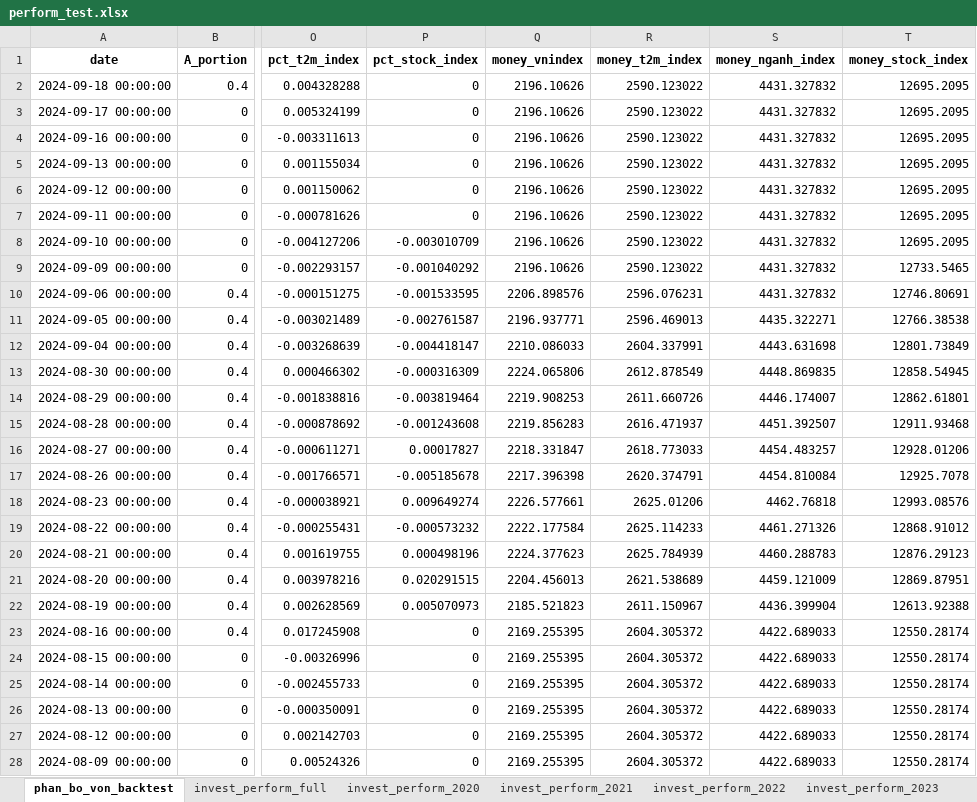
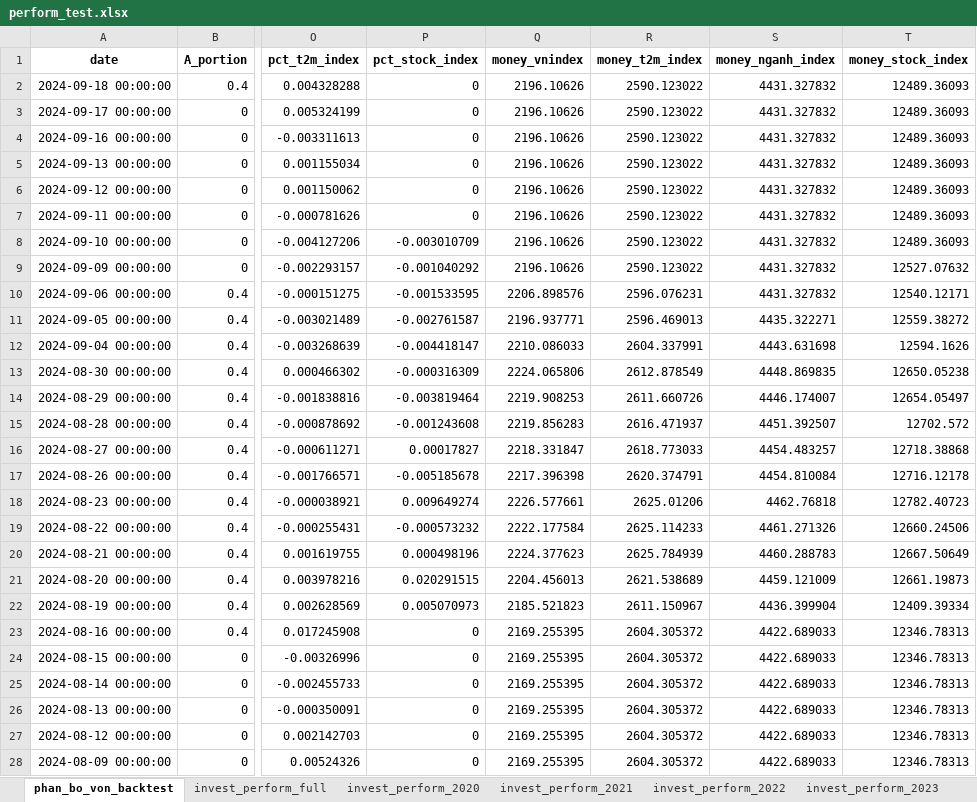
Before and after one commit to twan507/t2m-pycode, an Excel workbook: capital_allocation/back_test/perform_test.xlsx, sheet phan_bo_von_backtest, drawn as a sheet; only a part is shown, gaps mark what is left out; values as stored, in another font and other column widths than the file's, no borders; the diff covers the shown part only; the diff names each change by its address in the sheet, - before the commit and + after, or states it on an @@ line.

```diff
--- a/capital_allocation/back_test/perform_test.xlsx (sheet phan_bo_von_backtest)
+++ b/capital_allocation/back_test/perform_test.xlsx (sheet phan_bo_von_backtest)
-T2:T8 (money_stock_index): 12695.2095
+T2:T8 (money_stock_index): 12489.36093
-T9 (money_stock_index): 12733.5465
+T9 (money_stock_index): 12527.07632
-T10 (money_stock_index): 12746.80691
+T10 (money_stock_index): 12540.12171
-T11 (money_stock_index): 12766.38538
+T11 (money_stock_index): 12559.38272
-T12 (money_stock_index): 12801.73849
+T12 (money_stock_index): 12594.1626
-T13 (money_stock_index): 12858.54945
+T13 (money_stock_index): 12650.05238
-T14 (money_stock_index): 12862.61801
+T14 (money_stock_index): 12654.05497
-T15 (money_stock_index): 12911.93468
+T15 (money_stock_index): 12702.572
-T16 (money_stock_index): 12928.01206
+T16 (money_stock_index): 12718.38868
-T17 (money_stock_index): 12925.7078
+T17 (money_stock_index): 12716.12178
-T18 (money_stock_index): 12993.08576
+T18 (money_stock_index): 12782.40723
-T19 (money_stock_index): 12868.91012
+T19 (money_stock_index): 12660.24506
-T20 (money_stock_index): 12876.29123
+T20 (money_stock_index): 12667.50649
-T21 (money_stock_index): 12869.87951
+T21 (money_stock_index): 12661.19873
-T22 (money_stock_index): 12613.92388
+T22 (money_stock_index): 12409.39334
-T23:T28 (money_stock_index): 12550.28174
+T23:T28 (money_stock_index): 12346.78313
```
Also changed, not shown: 1125 edited cells elsewhere in this sheet, sheet full_traded_stock_history, sheet invest_perform_full, sheet invest_perform_2020, sheet invest_perform_2021, sheet invest_perform_2022, sheet invest_perform_2023, 1 more sheet, capital_allocation/back_test/test_data.xlsx, 1 other file.
